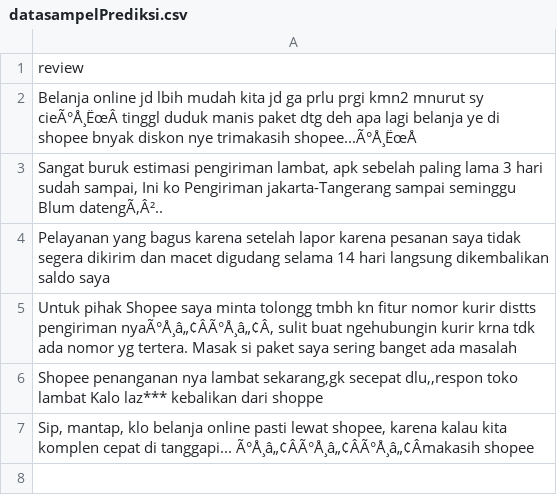
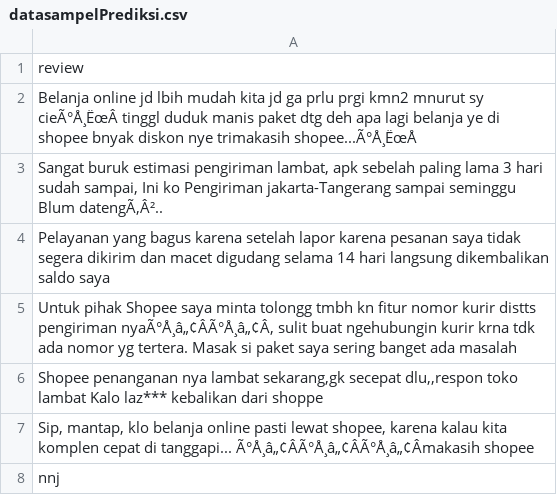
Before and after one commit to dyahaw/streamlit-absa-shopee-skripsi, a CSV file: datasampelPrediksi.csv, drawn as a sheet; the diff names each change by its address in the sheet, - before the commit and + after, or states it on an @@ line.

Commit message:
Update datasampelPrediksi.csv

```diff
--- a/datasampelPrediksi.csv
+++ b/datasampelPrediksi.csv
+row 8: nnj
```
